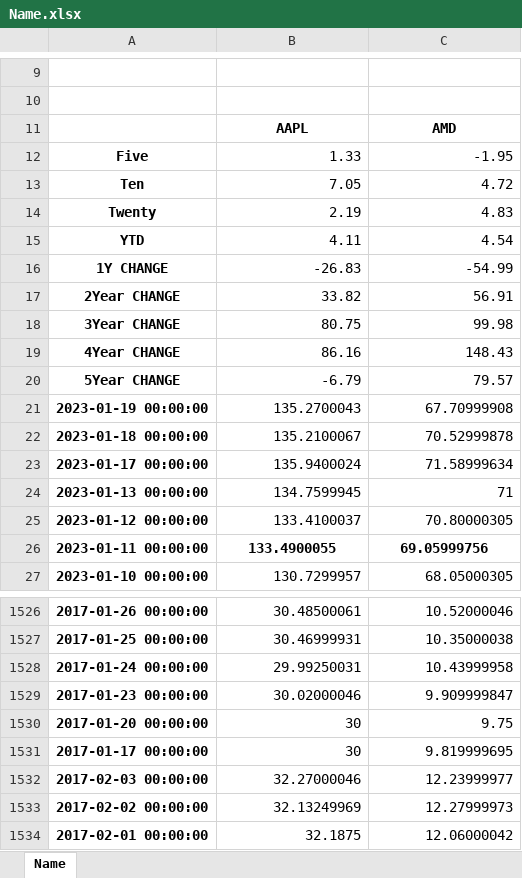
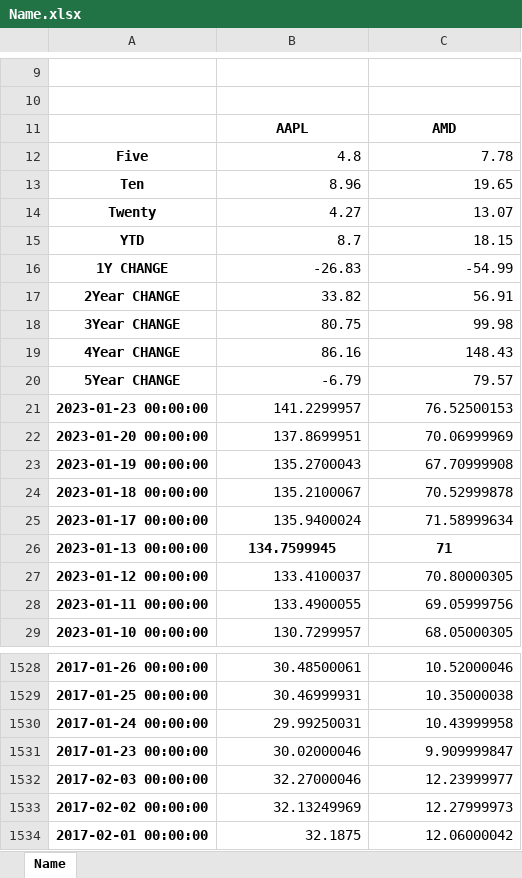
Before and after one commit to Spitgranger/stock-analysis-tool, an Excel workbook: Name.xlsx, sheet Name, drawn as a sheet; only a part is shown, gaps mark what is left out; values as stored, in another font and other column widths than the file's, no borders; removed rows and columns are numbered as before the commit, all else as after; the diff names each change by its address in the sheet, - before the commit and + after, or states it on an @@ line.

```diff
--- a/Name.xlsx (sheet Name)
+++ b/Name.xlsx (sheet Name)
-B12: 1.33
+B12: 4.8
-C12: -1.95
+C12: 7.78
-B13: 7.05
+B13: 8.96
-C13: 4.72
+C13: 19.65
-B14: 2.19
+B14: 4.27
-C14: 4.83
+C14: 13.07
-B15: 4.11
+B15: 8.7
-C15: 4.54
+C15: 18.15
+row 21: 2023-01-23 00:00:00 | 141.2299957 | 76.52500153
+row 22: 2023-01-20 00:00:00 | 137.8699951 | 70.06999969
@@ B26:C26 bold: off → on, alignment: right → center @@
@@ B28:C28 bold: on → off, alignment: center → right @@
-row 1530: 2017-01-20 00:00:00 | 30 | 9.75
-row 1531: 2017-01-17 00:00:00 | 30 | 9.819999695
```
Also changed, not shown: tsx.xlsx, 2 other files.
